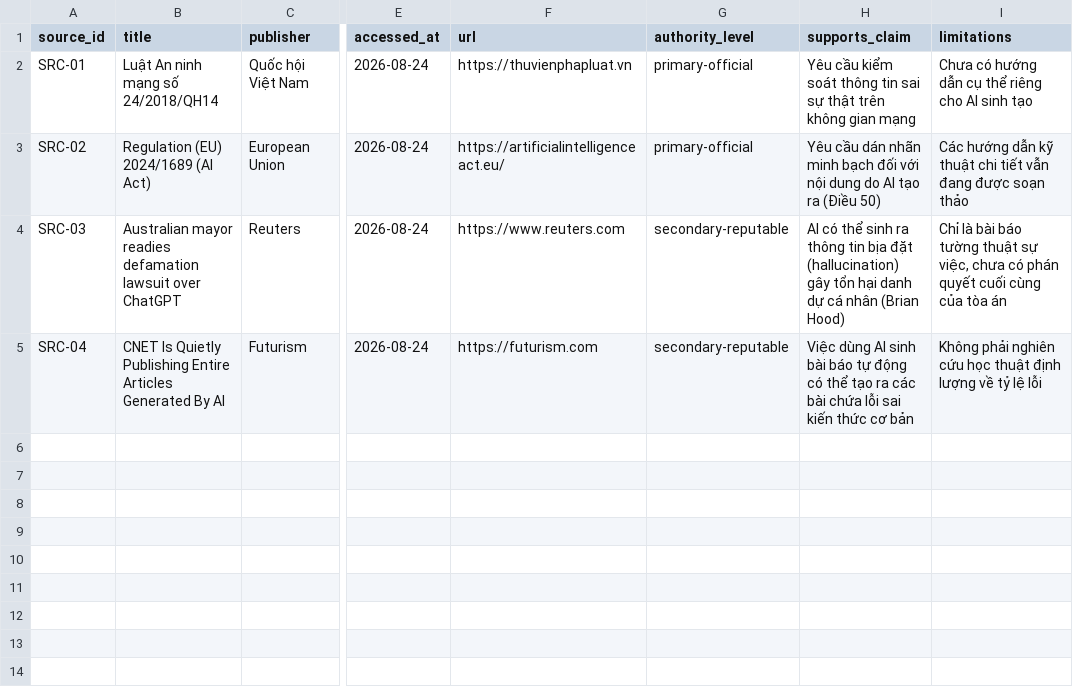
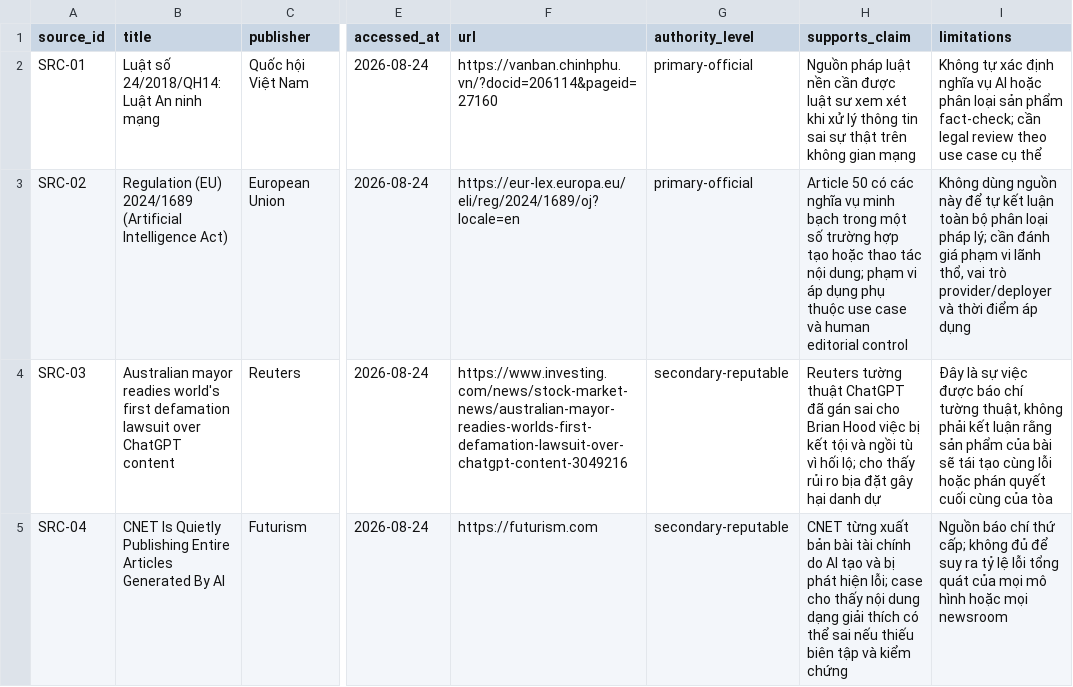
Before and after one commit to tuanhugnVI/Day22-Responsible-AI-Production-Lab, a CSV file: submissions/2A202601720/sources.csv, drawn as a sheet; only a part is shown, gaps mark what is left out; the diff names each change by its address in the sheet, - before the commit and + after, or states it on an @@ line.

```diff
--- a/submissions/2A202601720/sources.csv
+++ b/submissions/2A202601720/sources.csv
-B2 (title): Luật An ninh mạng số 24/2018/QH14
+B2 (title): Luật số 24/2018/QH14: Luật An ninh mạng
-F2 (url): https://thuvienphapluat.vn
+F2 (url): https://vanban.chinhphu.vn/?docid=206114&pageid=27160
-H2 (supports_claim): Yêu cầu kiểm soát thông tin…
+H2 (supports_claim): Nguồn pháp luật nền cần được luật sư xem xét khi xử lý thông tin…
-I2 (limitations): Chưa có hướng dẫn cụ thể riêng cho AI sinh tạo
+I2 (limitations): Không tự xác định nghĩa vụ AI hoặc phân loại sản phẩm fact-check; cần legal review theo use case cụ thể
-B3 (title): Regulation (EU) 2024/1689 (AI Act)
+B3 (title): Regulation (EU) 2024/1689 (Artificial Intelligence Act)
-F3 (url): https://artificialintelligenceact.eu/
+F3 (url): https://eur-lex.europa.eu/eli/reg/2024/1689/oj?locale=en
-H3 (supports_claim): Yêu cầu dán nhãn minh bạch đối với nội dung do AI tạo ra (Điều 50)
+H3 (supports_claim): Article 50 có các nghĩa vụ minh bạch trong một số trường hợp tạo hoặc thao tác nội dung; phạm vi áp dụng phụ thuộc use case và human editorial control
-I3 (limitations): Các hướng dẫn kỹ thuật chi tiết vẫn đang được soạn thảo
+I3 (limitations): Không dùng nguồn này để tự kết luận toàn bộ phân loại pháp lý; cần đánh giá phạm vi lãnh thổ, vai trò provider/deployer và thời điểm áp dụng
-B4 (title): …mayor readies defamation lawsuit over ChatGPT
+B4 (title): …mayor readies world's first defamation lawsuit over ChatGPT content
-F4 (url): https://www.reuters.com
+F4 (url): https://www.investing.com/news/stock-market-news/australian-mayor-readies-worlds-first-defamation-lawsuit-over-chatgpt-content-3049216
-H4 (supports_claim): AI có thể sinh ra thông tin bịa đặt (hallucination) gây tổn hại danh dự cá nhân (Brian Hood)
+H4 (supports_claim): Reuters tường thuật ChatGPT đã gán sai cho Brian Hood việc bị kết tội và ngồi tù vì hối lộ; cho thấy rủi ro bịa đặt gây hại danh dự
-I4 (limitations): Chỉ là bài báo tường thuật sự việc, chưa có phán quyết cuối cùng của tòa án
+I4 (limitations): Đây là sự việc được báo chí tường thuật, không phải kết luận rằng sản phẩm của bài sẽ tái tạo cùng lỗi hoặc phán quyết cuối cùng của tòa
-H5 (supports_claim): Việc dùng AI sinh bài báo tự động có thể tạo ra các bài chứa lỗi sai kiến thức cơ bản
+H5 (supports_claim): CNET từng xuất bản bài tài chính do AI tạo và bị phát hiện lỗi; case cho thấy nội dung dạng giải thích có thể sai nếu thiếu biên tập và kiểm chứng
-I5 (limitations): Không phải nghiên cứu học thuật định lượng về tỷ lệ lỗi
+I5 (limitations): Nguồn báo chí thứ cấp; không đủ để suy ra tỷ lệ lỗi tổng quát của mọi mô hình hoặc mọi newsroom
```
Also changed, not shown: submissions/2A202601720/compliance-gap-analysis.csv, submissions/2A202601720/harm-map.csv, 1 other file.
